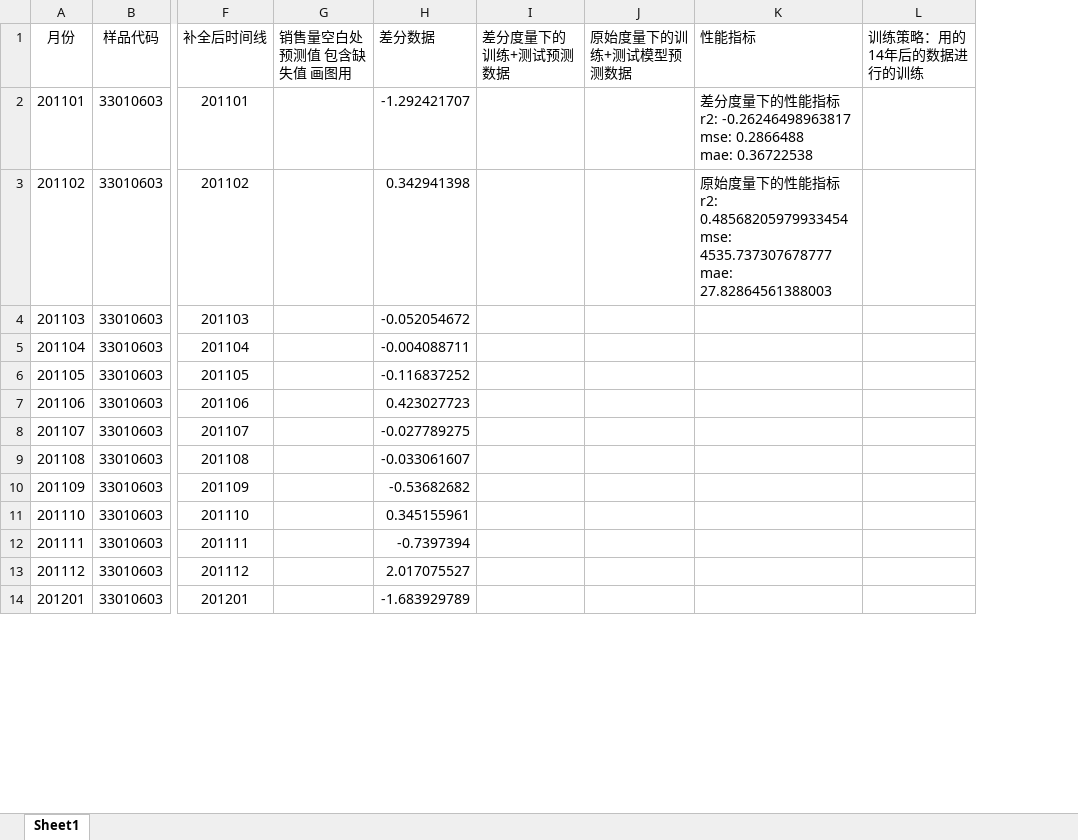
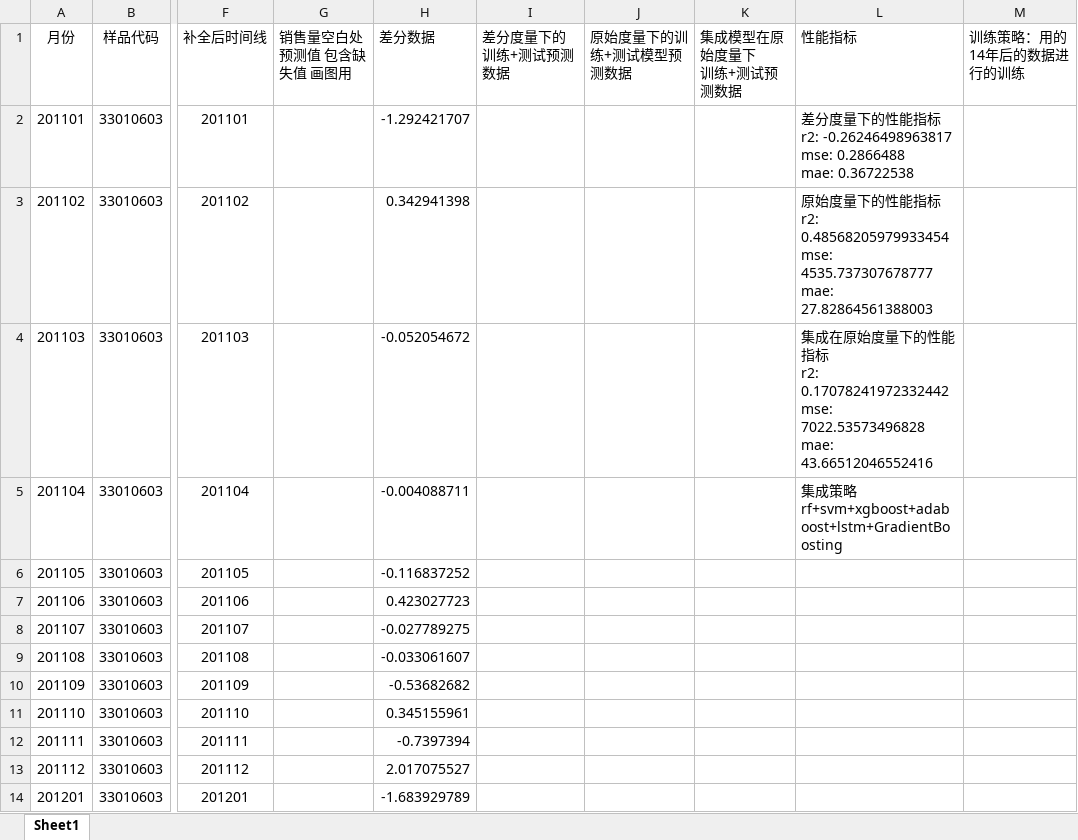
Before and after one commit to upcerbin/nmmcm3, an Excel workbook: final_result/A5.xlsx, sheet Sheet1, drawn as a sheet; only a part is shown, gaps mark what is left out; values as stored, in another font and other column widths than the file's, no borders; addresses are those after the commit; ↵ is a line break in a cell; the diff names each change by its address in the sheet, - before the commit and + after, or states it on an @@ line.

```diff
--- a/final_result/A5.xlsx (sheet Sheet1)
+++ b/final_result/A5.xlsx (sheet Sheet1)
+column K (集成模型在原始度量下 训练+测试预测数据), empty
-L4 (性能指标): (empty)
+L4 (性能指标): 集成在原始度量下的性能指标 ↵ r2: 0.17078241972332442 ↵ mse: 7022.53573496828 ↵ mae: 43.66512046552416
-L5 (性能指标): (empty)
+L5 (性能指标): 集成策略 rf+svm+xgboost+adaboost+lstm+GradientBoosting
```
Also changed, not shown: temp.xlsx, 3 other files.
